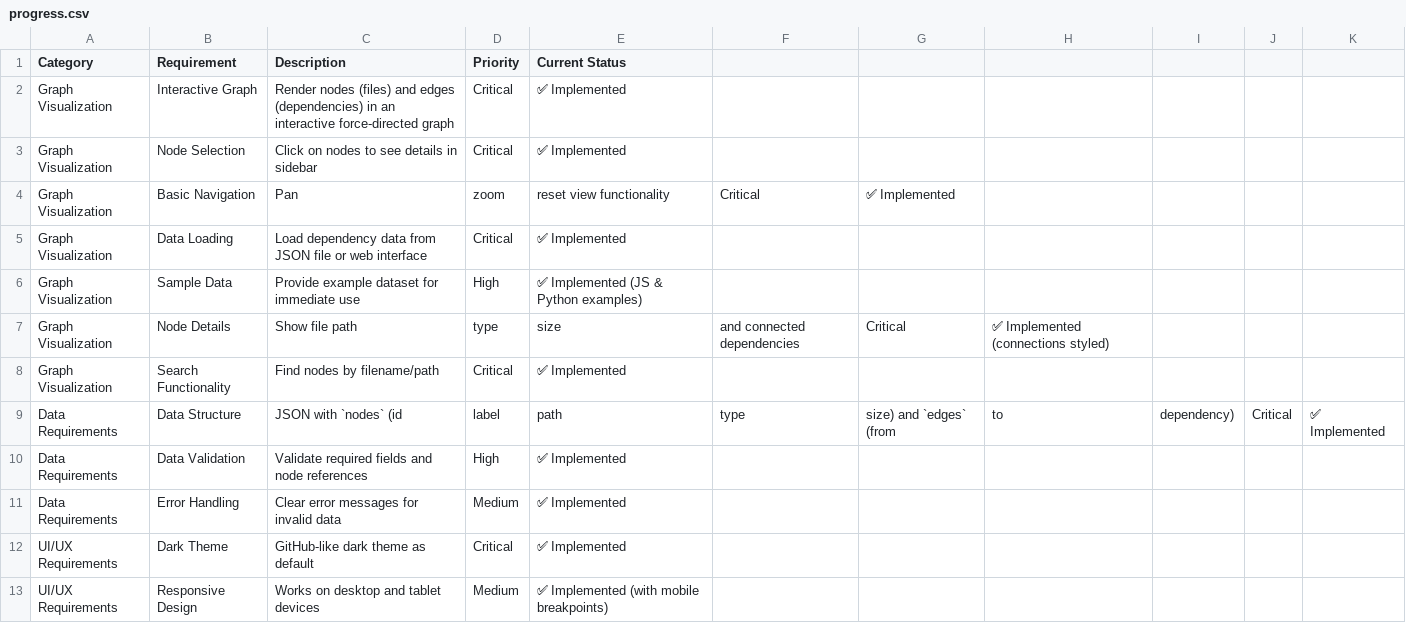
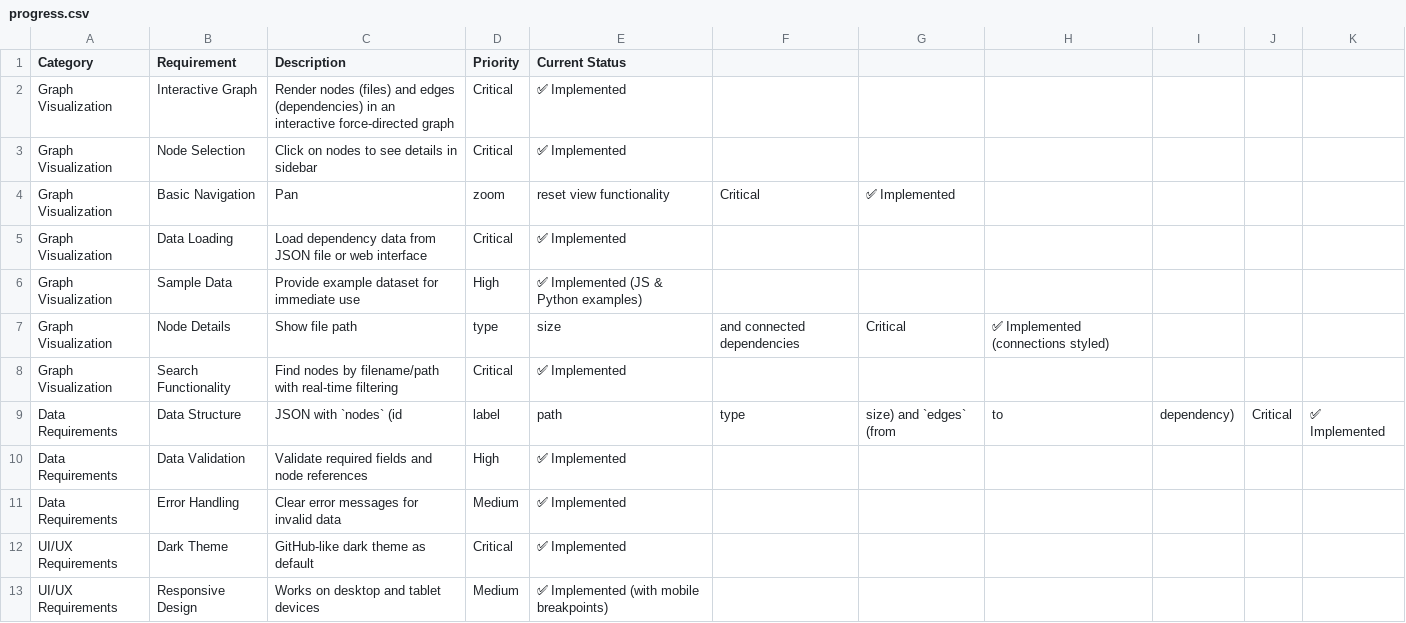
Before and after one commit to omar251/repo_graph, a CSV file: progress.csv, drawn as a sheet; only a part is shown; the diff covers the shown part only.

Commit message:
feat: Add dependency graph viewer with search functionality
- Created a new HTML file for the Dependency Graph Viewer with a complete layout and styling.
- Implemented a search feature for nodes, allowing users to filter and focus on specific nodes in the graph.
- Added keyboard shortcut (Ctrl+F) to quickly focus on the search input.
- Enhanced the user interface with loading indicators, status messages, and improved node detail display.
- Integrated sample data loading for demonstration purposes.

```diff
--- a/progress.csv
+++ b/progress.csv
@@ -7,3 +7,3 @@ Graph Visualization,Sample Data,Provide example dataset for immediate use,High,
 Graph Visualization,Node Details,Show file path, type, size, and connected dependencies,Critical,✅ Implemented (connections styled)
-Graph Visualization,Search Functionality,Find nodes by filename/path,Critical,✅ Implemented
+Graph Visualization,Search Functionality,Find nodes by filename/path with real-time filtering,Critical,✅ Implemented
 Data Requirements,Data Structure,JSON with `nodes` (id, label, path, type, size) and `edges` (from, to, dependency),Critical,✅ Implemented
```
Also changed, not shown: 13 added rows and 15 edited cells elsewhere in this file, 4 other files.
